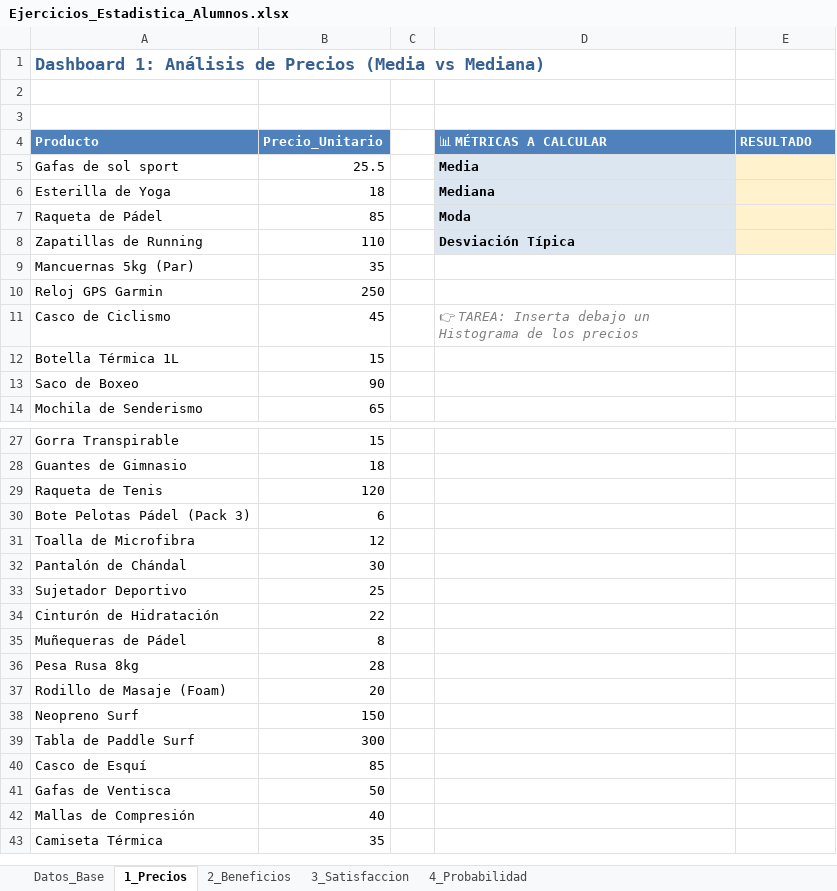
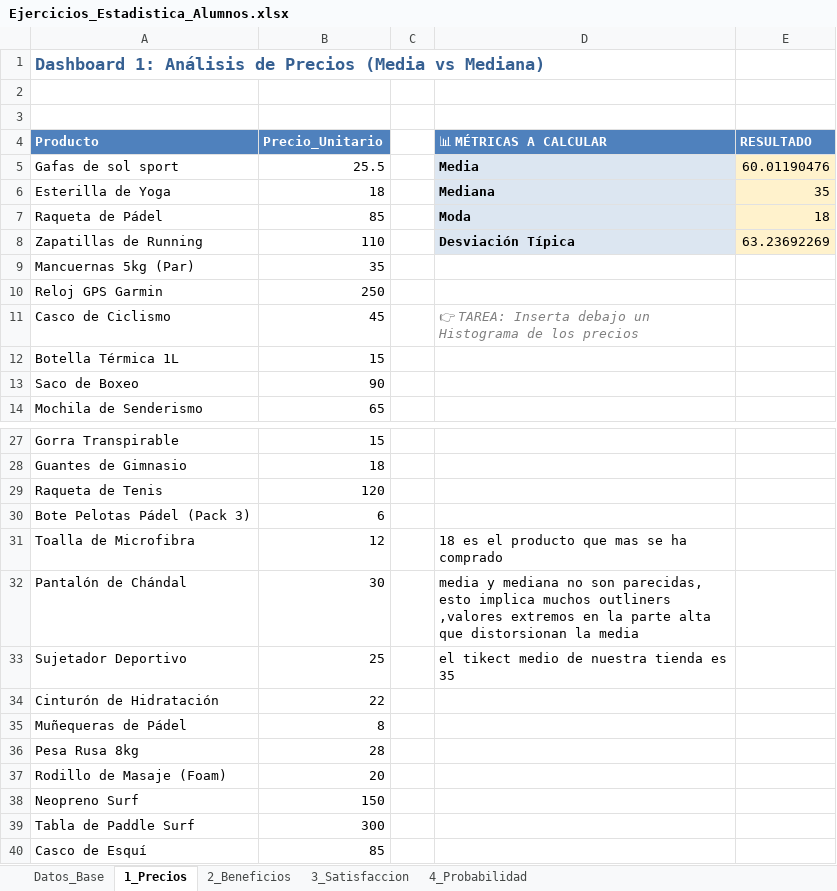
Before and after one commit to nietomoreno84-lgtm/analisis_estadistico, an Excel workbook: Ejercicios_Estadistica_Alumnos.xlsx, sheet 1_Precios, drawn as a sheet; only a part is shown, gaps mark what is left out; the shorter side is filled out with more unchanged rows; values as stored, in another font and other column widths than the file's, no borders; charts and pictures not drawn; the diff names each change by its address in the sheet, - before the commit and + after, or states it on an @@ line.

Commit message:
dashboard de precios terminada

```diff
--- a/Ejercicios_Estadistica_Alumnos.xlsx (sheet 1_Precios)
+++ b/Ejercicios_Estadistica_Alumnos.xlsx (sheet 1_Precios)
-E5 (RESULTADO): (empty)
+E5 (RESULTADO): 60.01190476
-E6 (RESULTADO): (empty)
+E6 (RESULTADO): 35
-E7 (RESULTADO): (empty)
+E7 (RESULTADO): 18
-E8 (RESULTADO): (empty)
+E8 (RESULTADO): 63.23692269
-D31 (📊 MÉTRICAS A CALCULAR): (empty)
+D31 (📊 MÉTRICAS A CALCULAR): 18 es el producto que mas se ha comprado
-D32 (📊 MÉTRICAS A CALCULAR): (empty)
+D32 (📊 MÉTRICAS A CALCULAR): media y mediana no son parecidas, esto implica muchos outliners ,valores extremos en la parte alta que distorsionan la media
-D33 (📊 MÉTRICAS A CALCULAR): (empty)
+D33 (📊 MÉTRICAS A CALCULAR): el tikect medio de nuestra tienda es 35
```
Also changed, not shown: charts or pictures.
